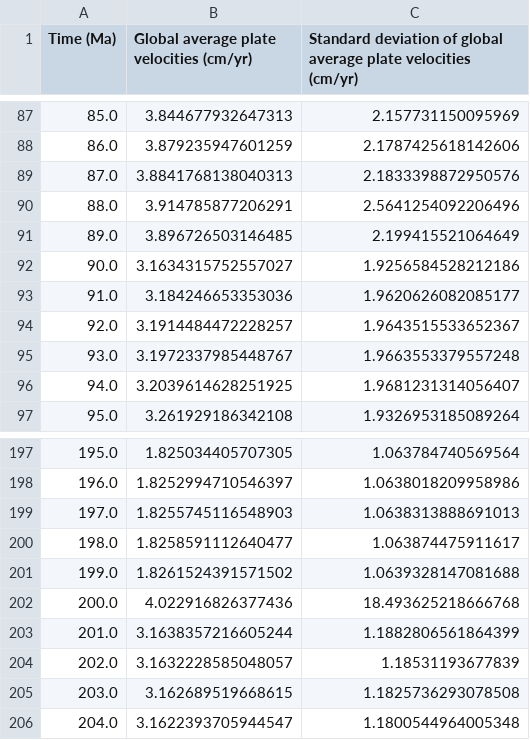
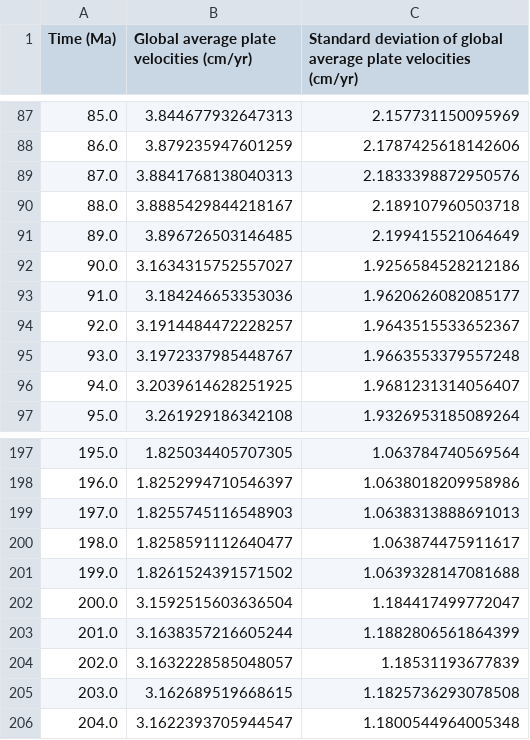
Before and after one commit to GPlates/gplately, a CSV file: Notebooks/NotebookFiles/Muller2019_GlobalAveragePlateVelocities_0-250Ma.csv, drawn as a sheet; only a part is shown, gaps mark what is left out; the diff covers the shown part only.

```diff
--- a/Notebooks/NotebookFiles/Muller2019_GlobalAveragePlateVelocities_0-250Ma.csv
+++ b/Notebooks/NotebookFiles/Muller2019_GlobalAveragePlateVelocities_0-250Ma.csv
@@ -89,3 +89,3 @@ Time (Ma),Global average plate velocities (cm/yr),Standard deviation of global a
 87.0,3.8841768138040313,2.1833398872950576
-88.0,3.914785877206291,2.5641254092206496
+88.0,3.8885429844218167,2.189107960503718
 89.0,3.896726503146485,2.199415521064649
@@ -201,3 +201,3 @@ Time (Ma),Global average plate velocities (cm/yr),Standard deviation of global a
 199.0,1.8261524391571502,1.0639328147081688
-200.0,4.022916826377436,18.493625218666768
+200.0,3.1592515603636504,1.184417499772047
 201.0,3.1638357216605244,1.1882806561864399
```
Also changed, not shown: 30 edited cells elsewhere in this file, 1 other file.
